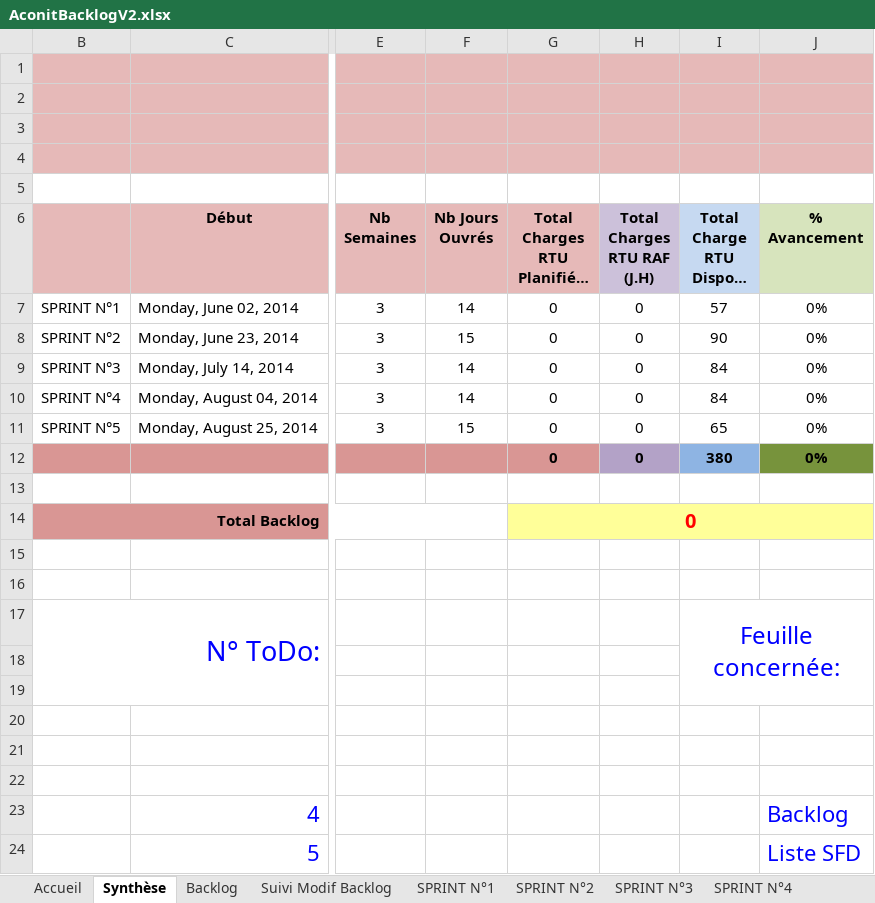
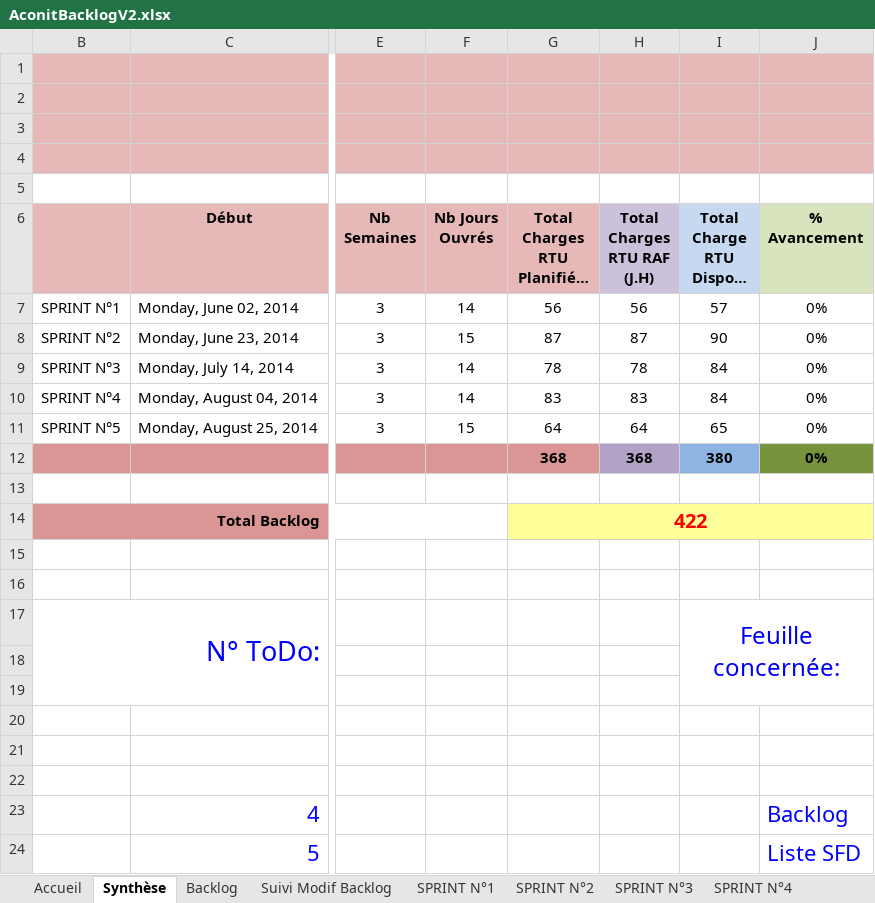
Before and after one commit to fletellier/cervin, an Excel workbook: doc/2014/AconitBacklogV2.xlsx, sheet Synthèse, drawn as a sheet; only a part is shown, gaps mark what is left out; long unchanged cells end in …; values as stored, in another font and other column widths than the file's, no borders; conditional formats not drawn; the diff names each change by its address in the sheet, - before the commit and + after, or states it on an @@ line.

```diff
--- a/doc/2014/AconitBacklogV2.xlsx (sheet Synthèse)
+++ b/doc/2014/AconitBacklogV2.xlsx (sheet Synthèse)
-G7: 0
+G7: 56
-H7 (Total Charges RTU RAF (J.H)): 0
+H7 (Total Charges RTU RAF (J.H)): 56
-G8: 0
+G8: 87
-H8 (Total Charges RTU RAF (J.H)): 0
+H8 (Total Charges RTU RAF (J.H)): 87
-G9: 0
+G9: 78
-H9 (Total Charges RTU RAF (J.H)): 0
+H9 (Total Charges RTU RAF (J.H)): 78
-G10: 0
+G10: 83
-H10 (Total Charges RTU RAF (J.H)): 0
+H10 (Total Charges RTU RAF (J.H)): 83
-G11: 0
+G11: 64
-H11 (Total Charges RTU RAF (J.H)): 0
+H11 (Total Charges RTU RAF (J.H)): 64
-G12: 0
+G12: 368
-H12 (Total Charges RTU RAF (J.H)): 0
+H12 (Total Charges RTU RAF (J.H)): 368
-G14: 0
+G14: 422
```
Also changed, not shown: sheet Backlog, sheet SPRINT N°5, sheet SPRINT N°2, sheet SPRINT N°3, sheet SPRINT N°4, sheet SPRINT N°1, formulas that keep their value, hidden cells, charts or pictures.
